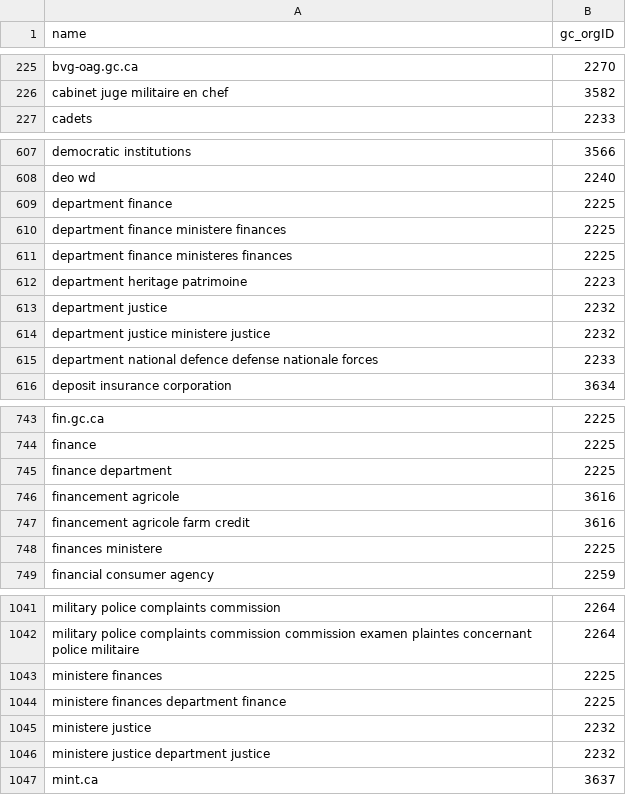
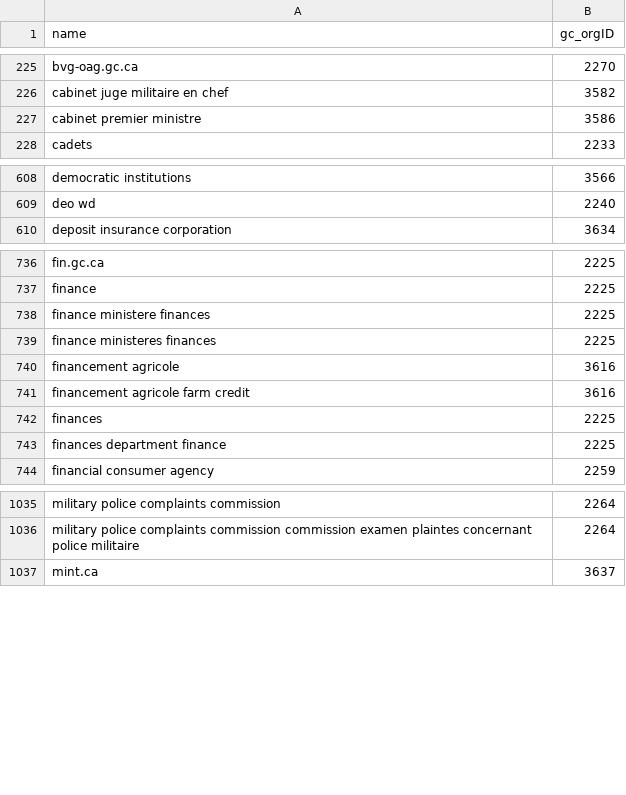
Before and after one commit to cds-snc/gcorg-resolver, a CSV file: data/gc_org_aliases.csv, drawn as a sheet; only a part is shown, gaps mark what is left out; the diff covers the shown part only.

Commit message:
drop leading and trailing "department" (#17)
* feat: add metrics, dashboard

* fix: add default for metrics script

* fix: better normalize names with "department" (#16)

* chore: bump version number

* fix: simplify "department" stripping logic

```diff
--- a/data/gc_org_aliases.csv
+++ b/data/gc_org_aliases.csv
@@ -226,2 +226,3 @@ bvg-oag.gc.ca,2270
 cabinet juge militaire en chef,3582
+cabinet premier ministre,3586
 cadets,2233
@@ -608,9 +609,2 @@ democratic institutions,3566
 deo wd,2240
-department finance,2225
-department finance ministere finances,2225
-department finance ministeres finances,2225
-department heritage patrimoine,2223
-department justice,2232
-department justice ministere justice,2232
-department national defence defense nationale forces,2233
 deposit insurance corporation,3634
@@ -744,6 +737,8 @@ fin.gc.ca,2225
 finance,2225
-finance department,2225
+finance ministere finances,2225
+finance ministeres finances,2225
 financement agricole,3616
 financement agricole farm credit,3616
-finances ministere,2225
+finances,2225
+finances department finance,2225
 financial consumer agency,2259
@@ -1042,6 +1036,2 @@ military police complaints commission,2264
 military police complaints commission commission examen plaintes concernant police militaire,2264
-ministere finances,2225
-ministere finances department finance,2225
-ministere justice,2232
-ministere justice department justice,2232
 mint.ca,3637
```
Also changed, not shown: 3 added rows, 2 removed rows and 2 edited cells elsewhere in this file, 8 other files.
